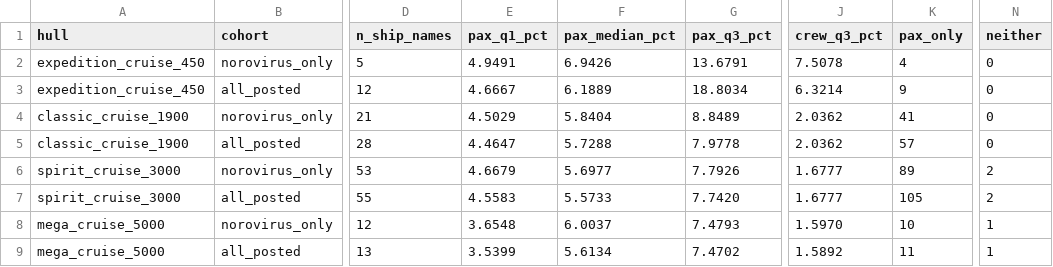
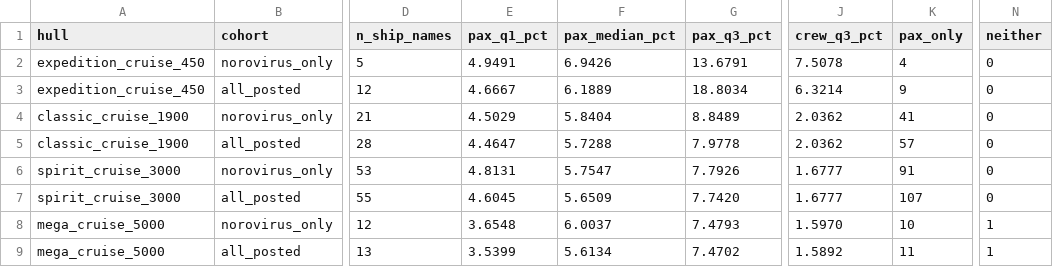
Before and after one commit to bckirkup/Crusher_to_the_Bridge, a CSV file: docs/norovirus/cross_hull_outbreak_evidence.csv, drawn as a sheet; only a part is shown, gaps mark what is left out; the diff names each change by its address in the sheet, - before the commit and + after, or states it on an @@ line.

```diff
--- a/docs/norovirus/cross_hull_outbreak_evidence.csv
+++ b/docs/norovirus/cross_hull_outbreak_evidence.csv
-E6 (pax_q1_pct): 4.6679
+E6 (pax_q1_pct): 4.8131
-F6 (pax_median_pct): 5.6977
+F6 (pax_median_pct): 5.7547
-K6 (pax_only): 89
+K6 (pax_only): 91
-N6:N7 (neither): 2
+N6:N7 (neither): 0
-E7 (pax_q1_pct): 4.5583
+E7 (pax_q1_pct): 4.6045
-F7 (pax_median_pct): 5.5733
+F7 (pax_median_pct): 5.6509
-K7 (pax_only): 105
+K7 (pax_only): 107
```
Also changed, not shown: 1 other file.
